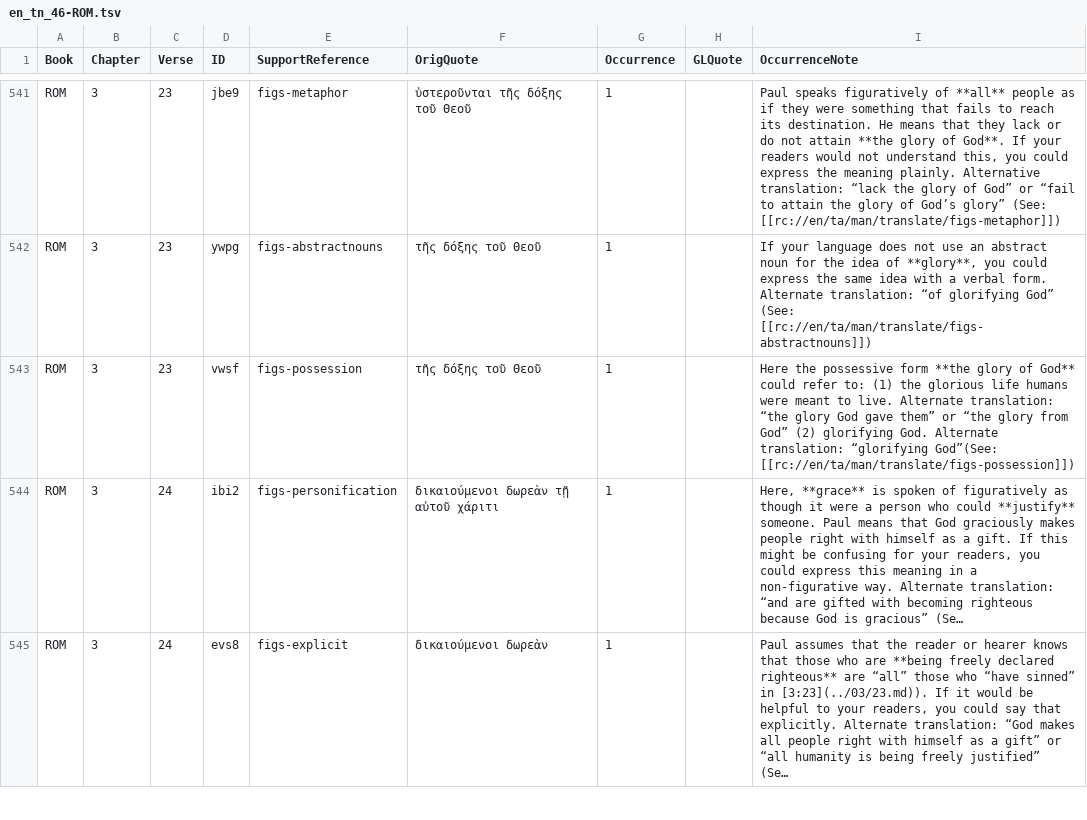
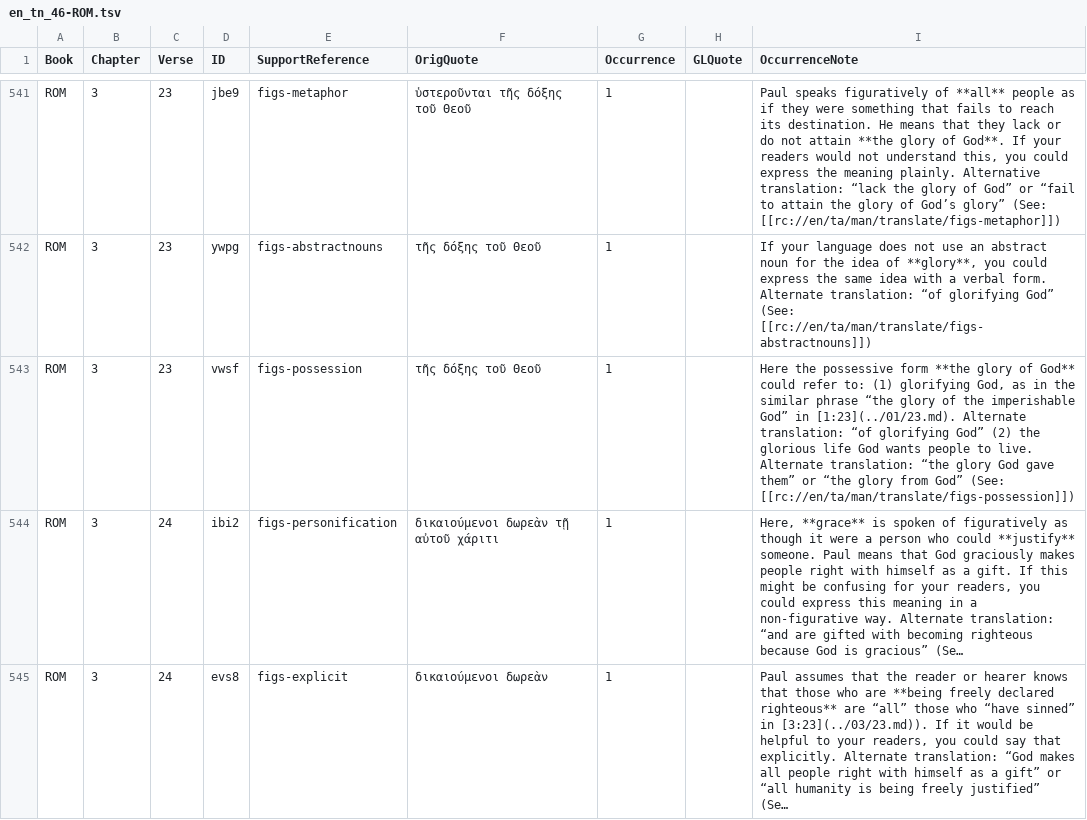
Before and after one commit to richmahn/en_tn, a TSV file: en_tn_46-ROM.tsv, drawn as a sheet; only a part is shown, gaps mark what is left out; long unchanged cells end in …; the diff names each change by its address in the sheet, - before the commit and + after, or states it on an @@ line.

Commit message:
Edit 'en_tn_46-ROM.tsv' using 'tc-create-app'

```diff
--- a/en_tn_46-ROM.tsv
+++ b/en_tn_46-ROM.tsv
-I543 (OccurrenceNote): …to: (1) the glorious life humans were meant to live. Alternate translation: “the glory God gave them” or “the glory from God” (2) glorifying God. Alternate translation: “glorifying God”(See: [[rc://en/ta/man/translate/figs-possession]])
+I543 (OccurrenceNote): …to: (1) glorifying God, as in the similar phrase “the glory of the imperishable God” in [1:23](../01/23.md). Alternate translation: “of glorifying God” (2) the glorious life God wants people to live. Alternate translation: “the glory God gave them” or “the glory from God” (See: [[rc://en/ta/man/translate/figs-possession]])
```
